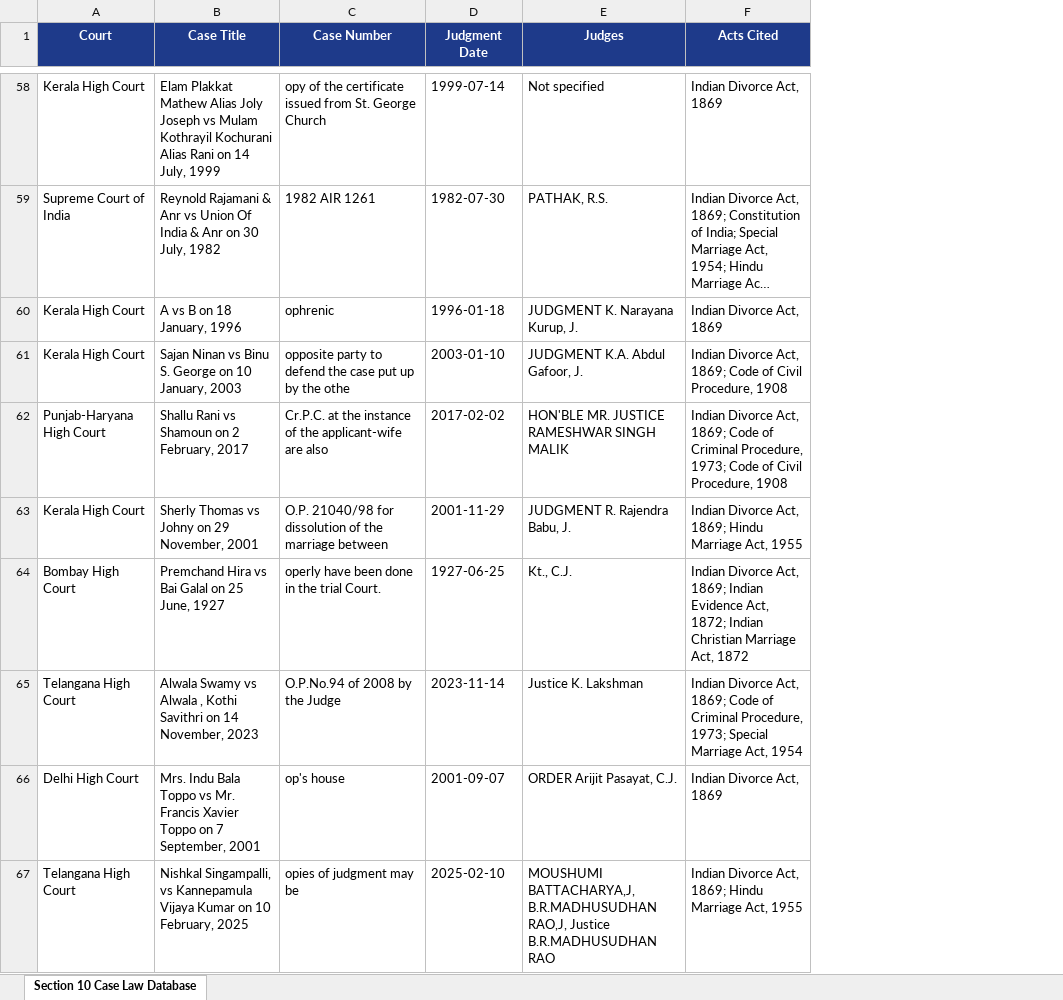
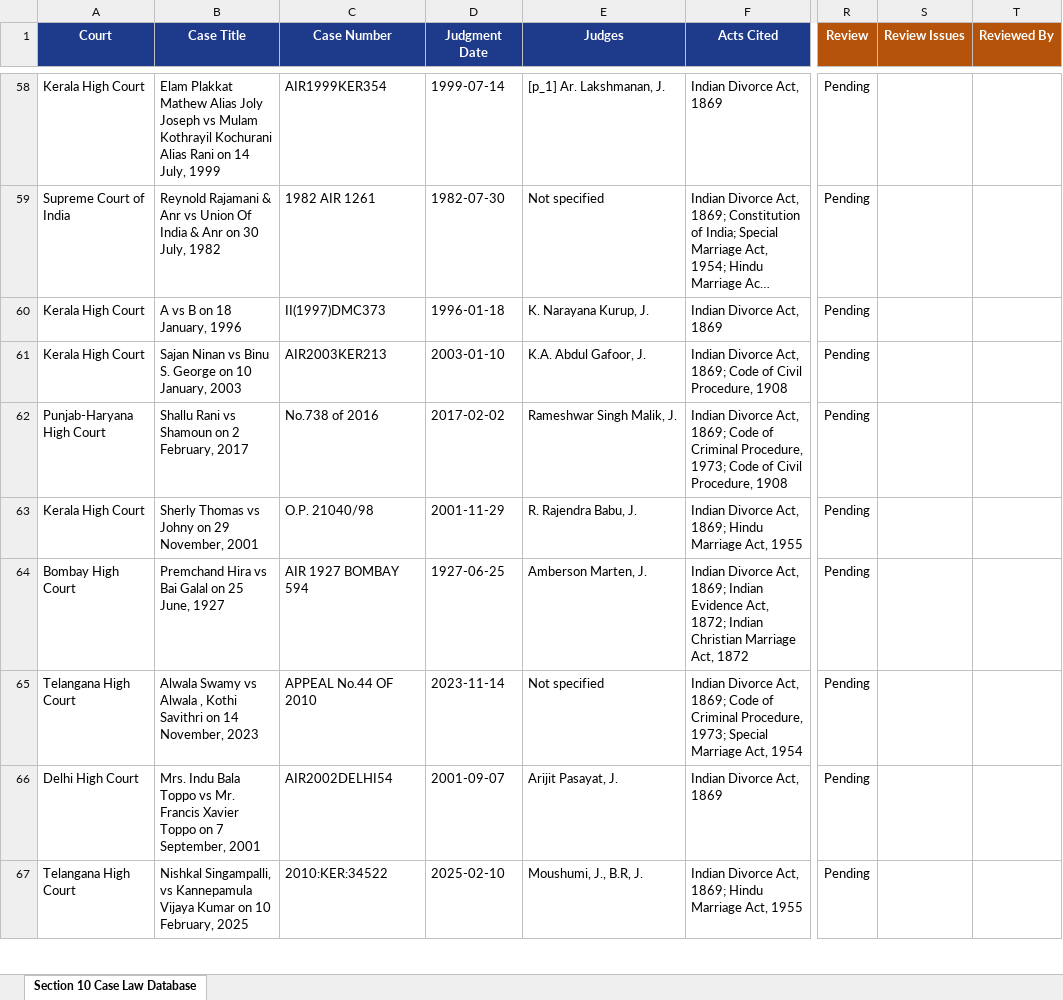
Before and after one commit to Anmolgv05/indian-divorce-act-precedents, an Excel workbook: section10_cases_structured_database.xlsx, sheet Section 10 Case Law Database, drawn as a sheet; only a part is shown, gaps mark what is left out; long unchanged cells end in …; values as stored, in another font and other column widths than the file's, no borders; the diff covers the shown part only; the diff names each change by its address in the sheet, - before the commit and + after, or states it on an @@ line.

```diff
--- a/section10_cases_structured_database.xlsx (sheet Section 10 Case Law Database)
+++ b/section10_cases_structured_database.xlsx (sheet Section 10 Case Law Database)
+column R (Review), rows 58-67: all Pending
+column S (Review Issues), empty
+column T (Reviewed By), empty
-C58 (Case Number): opy of the certificate issued from St. George Church
+C58 (Case Number): AIR1999KER354
-E58 (Judges): Not specified
+E58 (Judges): [p_1] Ar. Lakshmanan, J.
-E59 (Judges): PATHAK, R.S.
+E59 (Judges): Not specified
-C60 (Case Number): ophrenic
+C60 (Case Number): II(1997)DMC373
-E60 (Judges): JUDGMENT K. Narayana Kurup, J.
+E60 (Judges): K. Narayana Kurup, J.
-C61 (Case Number): opposite party to defend the case put up by the othe
+C61 (Case Number): AIR2003KER213
-E61 (Judges): JUDGMENT K.A. Abdul Gafoor, J.
+E61 (Judges): K.A. Abdul Gafoor, J.
-C62 (Case Number): Cr.P.C. at the instance of the applicant-wife are also
+C62 (Case Number): No.738 of 2016
-E62 (Judges): HON'BLE MR. JUSTICE RAMESHWAR SINGH MALIK
+E62 (Judges): Rameshwar Singh Malik, J.
-C63 (Case Number): O.P. 21040/98 for dissolution of the marriage between
+C63 (Case Number): O.P. 21040/98
-E63 (Judges): JUDGMENT R. Rajendra Babu, J.
+E63 (Judges): R. Rajendra Babu, J.
-C64 (Case Number): operly have been done in the trial Court.
+C64 (Case Number): AIR 1927 BOMBAY 594
-E64 (Judges): Kt., C.J.
+E64 (Judges): Amberson Marten, J.
-C65 (Case Number): O.P.No.94 of 2008 by the Judge
+C65 (Case Number): APPEAL No.44 OF 2010
-E65 (Judges): Justice K. Lakshman
+E65 (Judges): Not specified
-C66 (Case Number): op's house
+C66 (Case Number): AIR2002DELHI54
-E66 (Judges): ORDER Arijit Pasayat, C.J.
+E66 (Judges): Arijit Pasayat, J.
-C67 (Case Number): opies of judgment may be
+C67 (Case Number): 2010:KER:34522
-E67 (Judges): MOUSHUMI BATTACHARYA,J, B.R.MADHUSUDHAN RAO,J, Justice B.R.MADHUSUDHAN RAO
+E67 (Judges): Moushumi, J., B.R, J.
```
Also changed, not shown: 486 edited cells elsewhere in this sheet, data/section10_cases_structured_database.xlsx, 4 other files.
